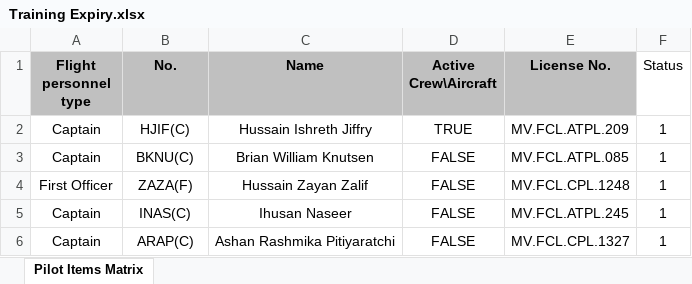
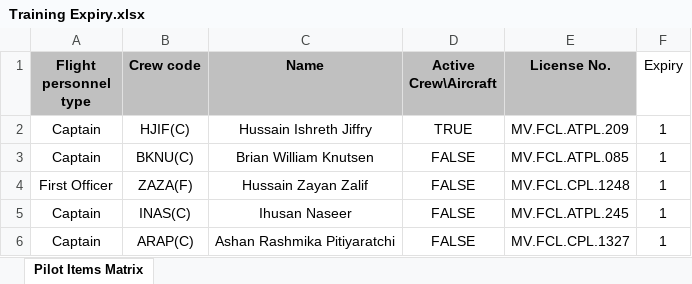
Before and after one commit to OnlymaldivesGit/POC-Validations, an Excel workbook: Model Validations/Training Expiry.xlsx, sheet Pilot Items Matrix, drawn as a sheet; only a part is shown; values as stored, in another font and other column widths than the file's, no borders; table styles not drawn; the diff names each change by its address in the sheet, - before the commit and + after, or states it on an @@ line.

```diff
--- a/Model Validations/Training Expiry.xlsx (sheet Pilot Items Matrix)
+++ b/Model Validations/Training Expiry.xlsx (sheet Pilot Items Matrix)
-B1: No.
+B1: Crew code
-F1: Status
+F1: Expiry
```
Also changed, not shown: Model Validations/Crew AC Matrix.xlsx, Model Validations/Crew Pairing.xlsx, 13 other files.
